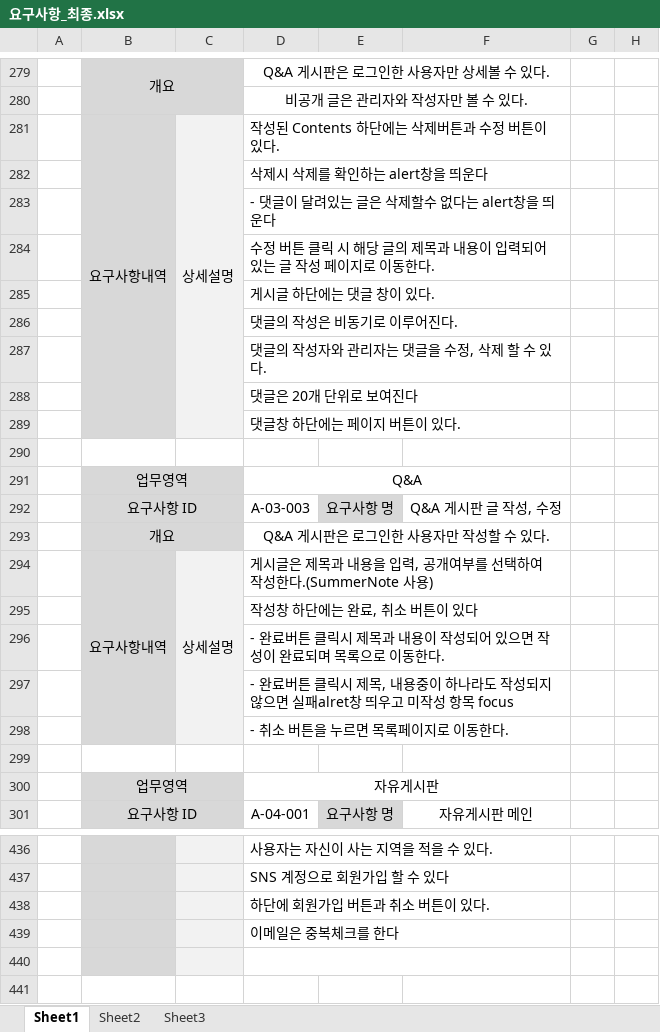
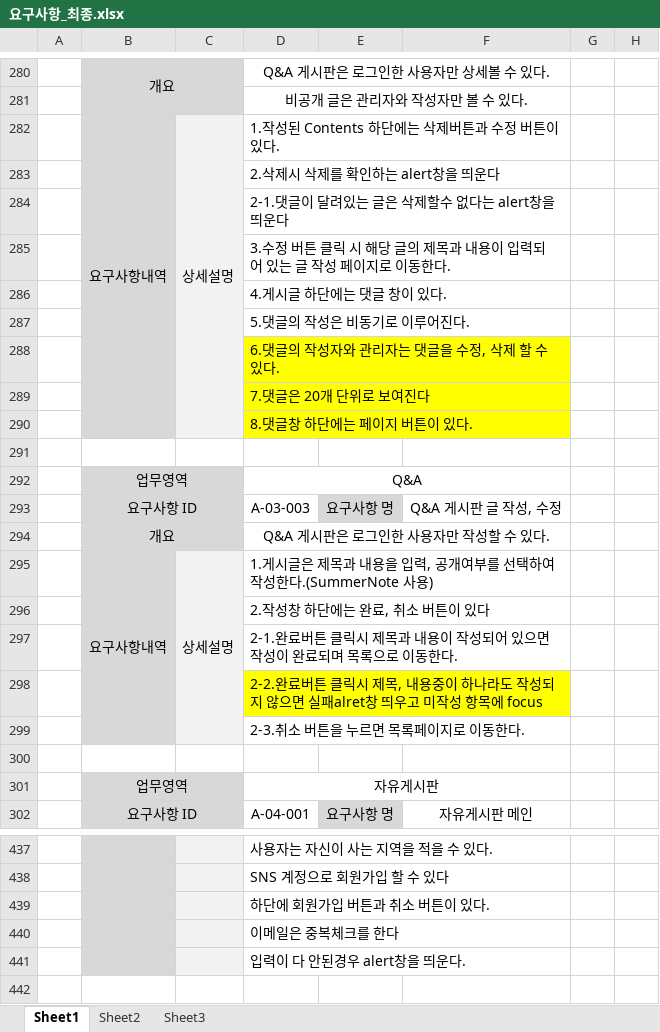
Before and after one commit to uckjae/2TeamFinal, an Excel workbook: doc/요구사항정의서 및 명세서/요구사항_최종.xlsx, sheet Sheet1, drawn as a sheet; only a part is shown, gaps mark what is left out; values as stored, in another font and other column widths than the file's, no borders; addresses are those after the commit; the diff covers the shown part only; the diff names each change by its address in the sheet, - before the commit and + after, or states it on an @@ line.

Commit message:
Update 요구사항_최종.xlsx

```diff
--- a/doc/요구사항정의서 및 명세서/요구사항_최종.xlsx (sheet Sheet1)
+++ b/doc/요구사항정의서 및 명세서/요구사항_최종.xlsx (sheet Sheet1)
-D282: 작성된 Contents 하단에는 삭제버튼과 수정 버튼이 있다.
+D282: 1.작성된 Contents 하단에는 삭제버튼과 수정 버튼이 있다.
-D283: 삭제시 삭제를 확인하는 alert창을 띄운다
+D283: 2.삭제시 삭제를 확인하는 alert창을 띄운다
-D284: - 댓글이 달려있는 글은 삭제할수 없다는 alert창을 띄운다
+D284: 2-1.댓글이 달려있는 글은 삭제할수 없다는 alert창을 띄운다
-D285: 수정 버…
+D285: 3.수정 버…
-D286: 게시글 하단에는 댓글 창이 있다.
+D286: 4.게시글 하단에는 댓글 창이 있다.
-D287: 댓글의 작성은 비동기로 이루어진다.
+D287: 5.댓글의 작성은 비동기로 이루어진다.
-D288: 댓글의 작성자와 관리자는 댓글을 수정, 삭제 할 수 있다.
+D288: 6.댓글의 작성자와 관리자는 댓글을 수정, 삭제 할 수 있다.
-D288:F290 fill: none
+D288:F290 fill: #FFFF00
-D289: 댓글은 20개 단위로 보여진다
+D289: 7.댓글은 20개 단위로 보여진다
-D290: 댓글창 하단에는 페이지 버튼이 있다.
+D290: 8.댓글창 하단에는 페이지 버튼이 있다.
-D295: 게시글은…
+D295: 1.게시글은…
-D296: 작성창 하단에는 완료, 취소 버튼이 있다
+D296: 2.작성창 하단에는 완료, 취소 버튼이 있다
-D297: - 완료버튼…
+D297: 2-1.완료버튼…
-D298: - 완료버튼 클릭시 제목, 내용중이 하나라도 작성되지 않으면 실패alret창 띄우고 미작성 항목 focus
+D298: 2-2.완료버튼 클릭시 제목, 내용중이 하나라도 작성되지 않으면 실패alret창 띄우고 미작성 항목에 focus
-D298:F298 fill: none
+D298:F298 fill: #FFFF00
-D299: - 취소 버튼을 누르면 목록페이지로 이동한다.
+D299: 2-3.취소 버튼을 누르면 목록페이지로 이동한다.
-D441: (empty)
+D441: 입력이 다 안된경우 alert창을 띄운다.
```
Also changed, not shown: 1 added row, 18 edited cells and cell formats elsewhere in this sheet.
